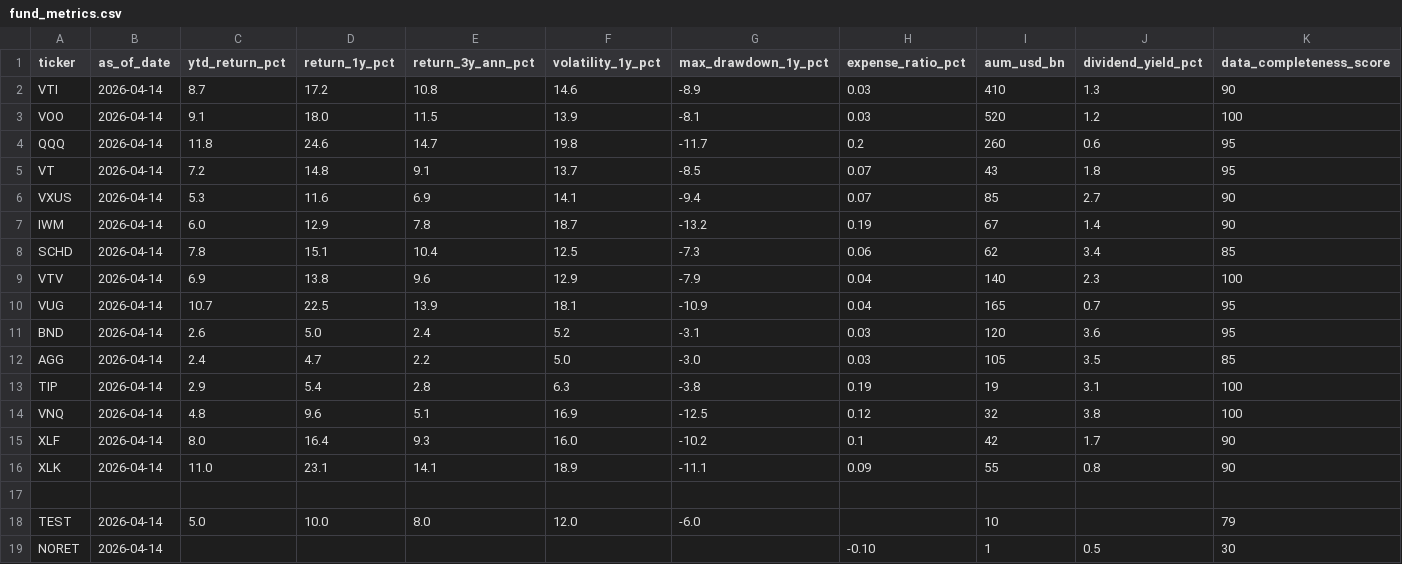
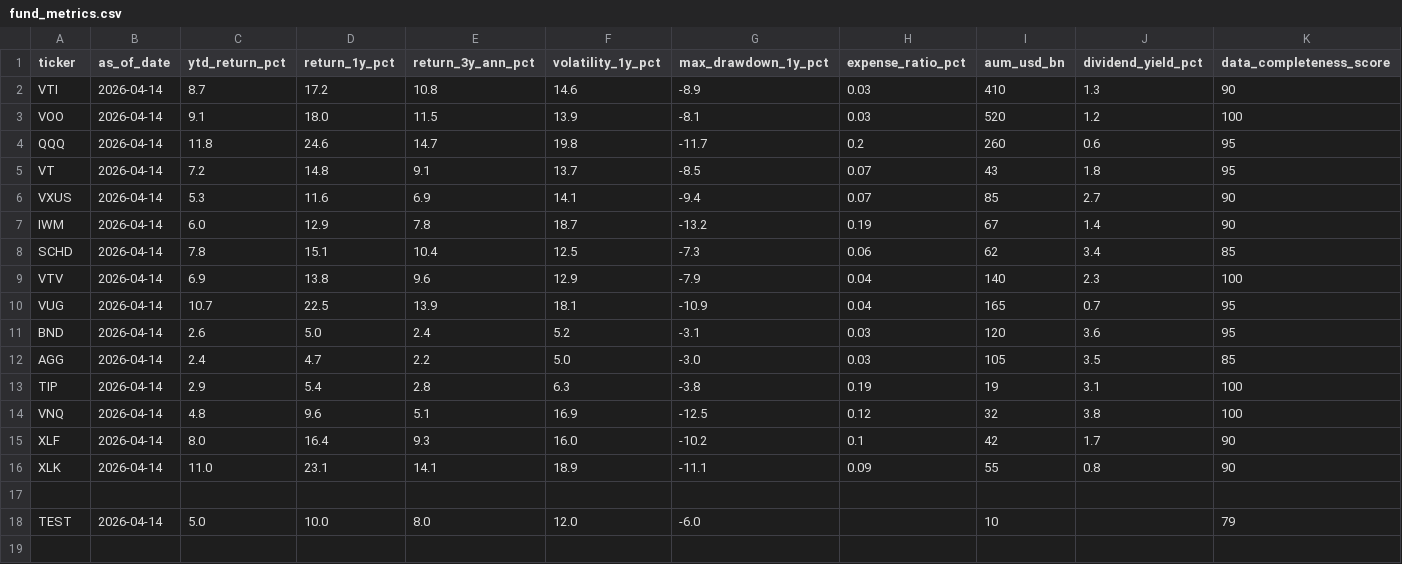
Before and after one commit to elibir/fondsoversikt, a CSV file: backend/data/fund_metrics.csv, drawn as a sheet.

```diff
--- a/backend/data/fund_metrics.csv
+++ b/backend/data/fund_metrics.csv
@@ -18,2 +18 @@ XLK,2026-04-14,11.0,23.1,14.1,18.9,-11.1,0.09,55,0.8,90
 TEST,2026-04-14,5.0,10.0,8.0,12.0,-6.0,,10,,79
-NORET,2026-04-14,,,,,,-0.10,1,0.5,30
```
Also changed, not shown: backend/data/funds.csv, 1 other file.
